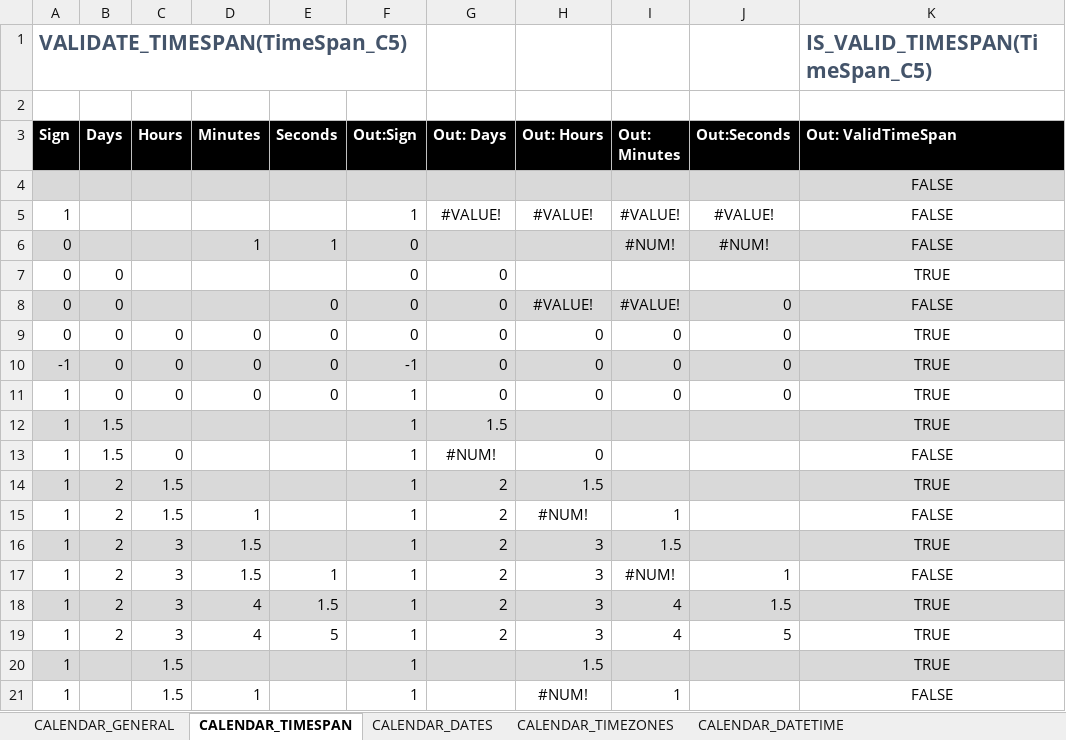
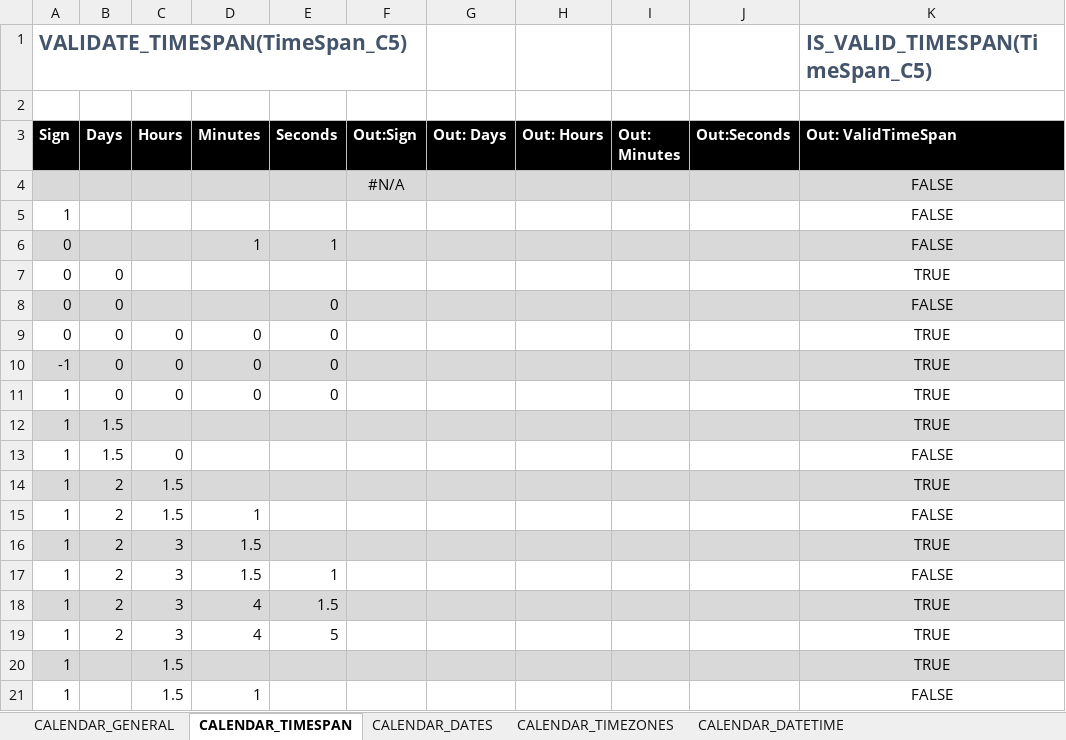
Before and after one commit to the-boobook/Excel-Lambda-Chrono, an Excel workbook: Release/Calendar_LambdaModule.xlsx, sheet CALENDAR_TIMESPAN, drawn as a sheet; only a part is shown; values as stored, in another font and other column widths than the file's, no borders; removed rows and columns are numbered as before the commit, all else as after; the diff covers the shown part only; the diff names each change by its address in the sheet, - before the commit and + after, or states it on an @@ line.

Commit message:
Array support for calendar fns

```diff
--- a/Release/Calendar_LambdaModule.xlsx (sheet CALENDAR_TIMESPAN)
+++ b/Release/Calendar_LambdaModule.xlsx (sheet CALENDAR_TIMESPAN)
-F4 (Out:Sign): (empty)
+F4 (Out:Sign): #N/A
-row 5: 1 |  |  |  |  | 1 | #VALUE! | #VALUE! | #VALUE! | #VALUE! | FALSE
+row 5: 1 |  |  |  |  |  |  |  |  |  | FALSE
-F6:F9 (Out:Sign): 0
+F6:F9 (Out:Sign): (empty)
-I6 (Out: Minutes): #NUM!
+I6 (Out: Minutes): (empty)
-J6 (Out:Seconds): #NUM!
+J6 (Out:Seconds): (empty)
-G7:G11 (Out: Days): 0
+G7:G11 (Out: Days): (empty)
-H8 (Out: Hours): #VALUE!
+H8 (Out: Hours): (empty)
-I8 (Out: Minutes): #VALUE!
+I8 (Out: Minutes): (empty)
-J8:J11 (Out:Seconds): 0
+J8:J11 (Out:Seconds): (empty)
-H9:H11 (Out: Hours): 0
+H9:H11 (Out: Hours): (empty)
-I9:I11 (Out: Minutes): 0
+I9:I11 (Out: Minutes): (empty)
-F10 (Out:Sign): -1
+F10 (Out:Sign): (empty)
-F11:F21 (Out:Sign): 1
+F11:F21 (Out:Sign): (empty)
-G12 (Out: Days): 1.5
+G12 (Out: Days): (empty)
-G13 (Out: Days): #NUM!
+G13 (Out: Days): (empty)
-H13 (Out: Hours): 0
+H13 (Out: Hours): (empty)
-G14:G19 (Out: Days): 2
+G14:G19 (Out: Days): (empty)
-H14 (Out: Hours): 1.5
+H14 (Out: Hours): (empty)
-H15 (Out: Hours): #NUM!
+H15 (Out: Hours): (empty)
-I15 (Out: Minutes): 1
+I15 (Out: Minutes): (empty)
-H16:H19 (Out: Hours): 3
+H16:H19 (Out: Hours): (empty)
-I16 (Out: Minutes): 1.5
+I16 (Out: Minutes): (empty)
-I17 (Out: Minutes): #NUM!
+I17 (Out: Minutes): (empty)
-J17 (Out:Seconds): 1
+J17 (Out:Seconds): (empty)
-I18:I19 (Out: Minutes): 4
+I18:I19 (Out: Minutes): (empty)
-J18 (Out:Seconds): 1.5
+J18 (Out:Seconds): (empty)
-J19 (Out:Seconds): 5
+J19 (Out:Seconds): (empty)
-H20 (Out: Hours): 1.5
+H20 (Out: Hours): (empty)
-H21 (Out: Hours): #NUM!
+H21 (Out: Hours): (empty)
-I21 (Out: Minutes): 1
+I21 (Out: Minutes): (empty)
```
Also changed, not shown: 13 added rows and 80 edited cells elsewhere in this sheet, sheet CALENDAR_DATES, sheet CALENDAR_DATETIME, sheet CALENDAR_WEEKS, sheet CALENDAR_QUARTERS, sheet CALENDAR_ORDINALDATES, sheet CALENDAR_TIMEZONES, 2 more sheets, formulas that keep their value, 2 other files.
